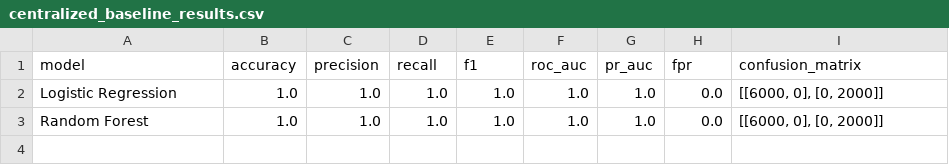
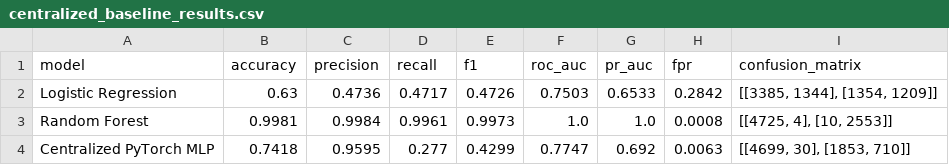
Before and after one commit to Saifan-01/NetSentry-FL, a CSV file: experiments/centralized_baseline_results.csv, drawn as a sheet.

```diff
--- a/experiments/centralized_baseline_results.csv
+++ b/experiments/centralized_baseline_results.csv
@@ -1,3 +1,4 @@
 model,accuracy,precision,recall,f1,roc_auc,pr_auc,fpr,confusion_matrix
-Logistic Regression,1.0,1.0,1.0,1.0,1.0,1.0,0.0,"[[6000, 0], [0, 2000]]"
-Random Forest,1.0,1.0,1.0,1.0,1.0,1.0,0.0,"[[6000, 0], [0, 2000]]"
+Logistic Regression,0.63,0.4736,0.4717,0.4726,0.7503,0.6533,0.2842,"[[3385, 1344], [1354, 1209]]"
+Random Forest,0.9981,0.9984,0.9961,0.9973,1.0,1.0,0.0008,"[[4725, 4], [10, 2553]]"
+Centralized PyTorch MLP,0.7418,0.9595,0.277,0.4299,0.7747,0.692,0.0063,"[[4699, 30], [1853, 710]]"
```
Also changed, not shown: data/demo_samples/demo_attack_incident_traffic.csv, data/demo_samples/demo_clean_business_traffic.csv, 26 other files.
